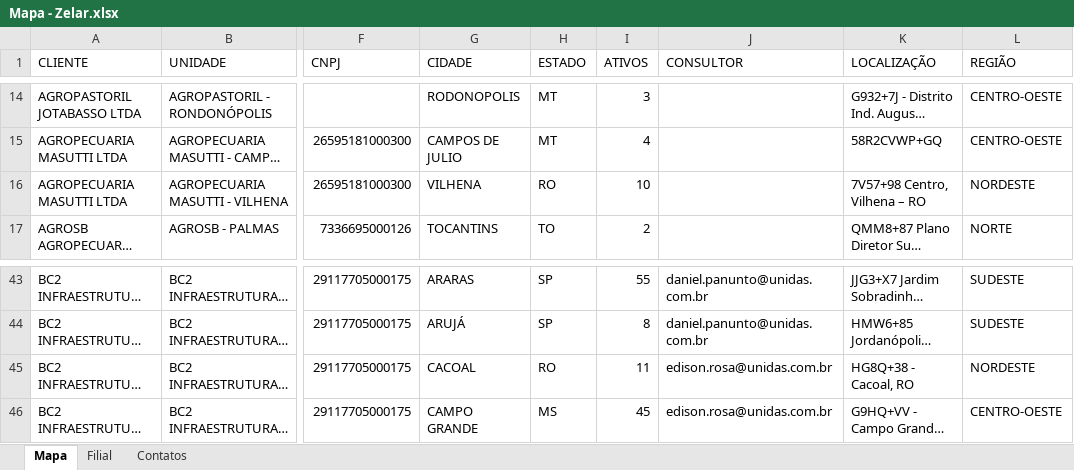
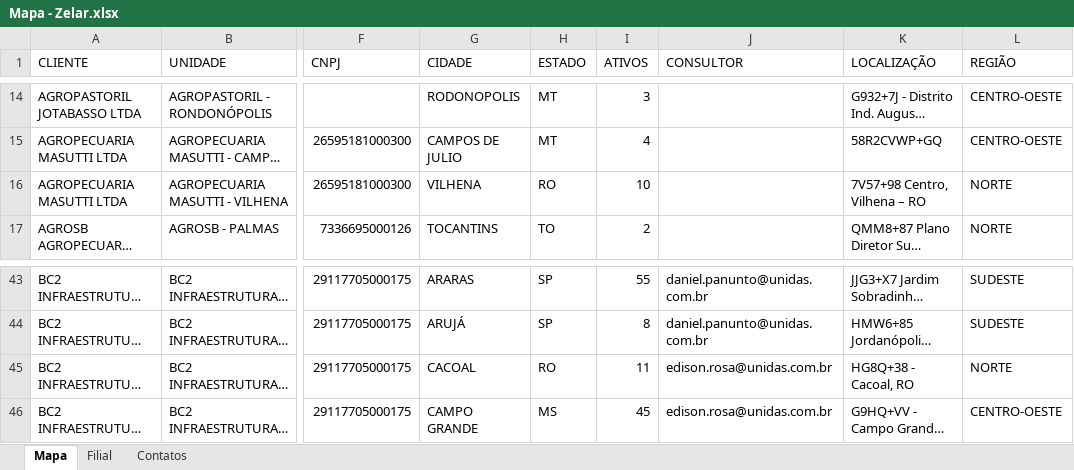
Before and after one commit to zelar02unidas/mapa, an Excel workbook: Mapa - Zelar.xlsx, sheet Mapa, drawn as a sheet; only a part is shown, gaps mark what is left out; long unchanged cells end in …; values as stored, in another font and other column widths than the file's, no borders; charts and pictures not drawn; the diff names each change by its address in the sheet, - before the commit and + after, or states it on an @@ line.

Commit message:
Add REGIÃO

```diff
--- a/Mapa - Zelar.xlsx (sheet Mapa)
+++ b/Mapa - Zelar.xlsx (sheet Mapa)
-L16 (REGIÃO): NORDESTE
+L16 (REGIÃO): NORTE
-L45 (REGIÃO): NORDESTE
+L45 (REGIÃO): NORTE
```
Also changed, not shown: charts or pictures.
